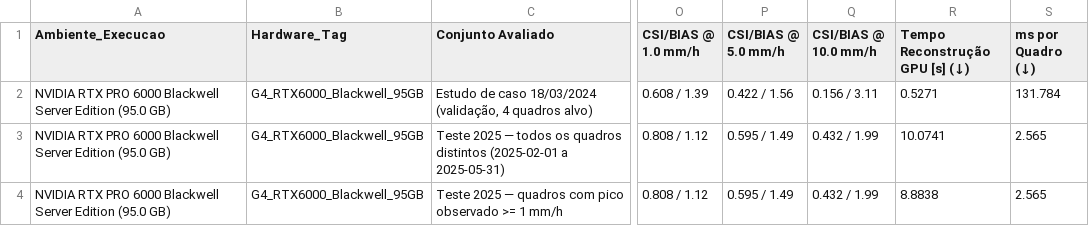
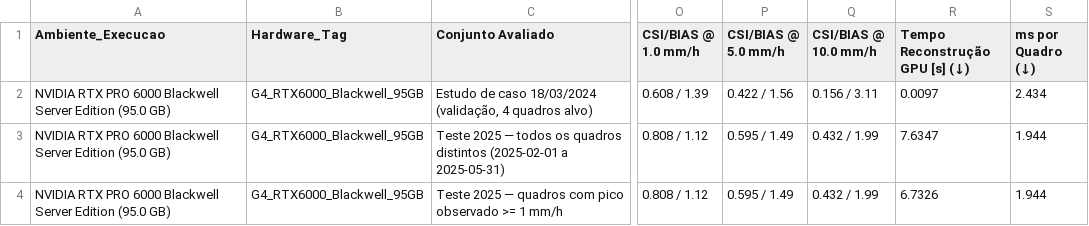
Before and after one commit to raulspinheiro/F-PluvIA-Metropolitan-GPTCast-TCC-IFCE-Maracanau, a CSV file: results/G4_RTX6000_Blackwell_95GB/tables/tabela3_estagio1_vqgan_2km_G4_RTX6000_Blackwell_95GB_2019_2025.csv, drawn as a sheet; only a part is shown, gaps mark what is left out; the diff names each change by its address in the sheet, - before the commit and + after, or states it on an @@ line.

```diff
--- a/results/G4_RTX6000_Blackwell_95GB/tables/tabela3_estagio1_vqgan_2km_G4_RTX6000_Blackwell_95GB_2019_2025.csv
+++ b/results/G4_RTX6000_Blackwell_95GB/tables/tabela3_estagio1_vqgan_2km_G4_RTX6000_Blackwell_95GB_2019_2025.csv
-R2 (Tempo Reconstrução GPU [s] (↓)): 0.5271
+R2 (Tempo Reconstrução GPU [s] (↓)): 0.0097
-S2 (ms por Quadro (↓)): 131.784
+S2 (ms por Quadro (↓)): 2.434
-R3 (Tempo Reconstrução GPU [s] (↓)): 10.0741
+R3 (Tempo Reconstrução GPU [s] (↓)): 7.6347
-S3:S4 (ms por Quadro (↓)): 2.565
+S3:S4 (ms por Quadro (↓)): 1.944
-R4 (Tempo Reconstrução GPU [s] (↓)): 8.8838
+R4 (Tempo Reconstrução GPU [s] (↓)): 6.7326
```
Also changed, not shown: results/G4_RTX6000_Blackwell_95GB/tables/benchmark_completo_pysteps_2km_G4_RTX6000_Blackwell_95GB.csv, results/G4_RTX6000_Blackwell_95GB/tables/log_tempos_treino_e_inferencia_G4_RTX6000_Blackwell_95GB_2019_2025.csv, 47 other files.
